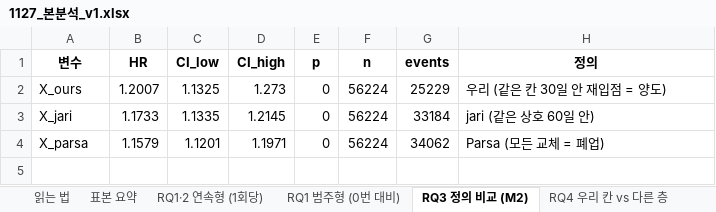
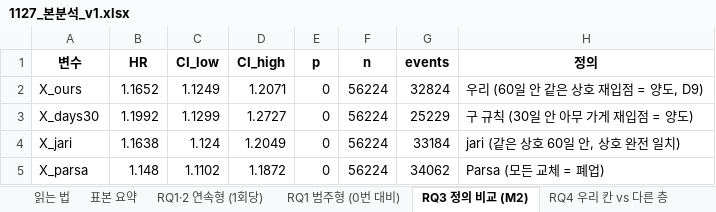
Before and after one commit to yeonjin597-dev/Bigpoo_1, an Excel workbook: out/1127_본분석_v1.xlsx, sheet RQ3 정의 비교 (M2), drawn as a sheet; values as stored, in another font and other column widths than the file's, no borders; addresses are those after the commit; the diff names each change by its address in the sheet, - before the commit and + after, or states it on an @@ line.

```diff
--- a/out/1127_본분석_v1.xlsx (sheet RQ3 정의 비교 (M2))
+++ b/out/1127_본분석_v1.xlsx (sheet RQ3 정의 비교 (M2))
-B2 (HR): 1.2007
+B2 (HR): 1.1652
-C2 (CI_low): 1.1325
+C2 (CI_low): 1.1249
-D2 (CI_high): 1.273
+D2 (CI_high): 1.2071
-G2 (events): 25229
+G2 (events): 32824
-H2 (정의): 우리 (같은 칸 30일 안 재입점 = 양도)
+H2 (정의): 우리 (60일 안 같은 상호 재입점 = 양도, D9)
+row 3: X_days30 | 1.1992 | 1.1299 | 1.2727 | 0 | 56224 | 25229 | 구 규칙 (30일 안 아무 가게 재입점 = 양도)
-B4 (HR): 1.1733
+B4 (HR): 1.1638
-C4 (CI_low): 1.1335
+C4 (CI_low): 1.124
-D4 (CI_high): 1.2145
+D4 (CI_high): 1.2049
-H4 (정의): jari (같은 상호 60일 안)
+H4 (정의): jari (같은 상호 60일 안, 상호 완전 일치)
-B5 (HR): 1.1579
+B5 (HR): 1.148
-C5 (CI_low): 1.1201
+C5 (CI_low): 1.1102
-D5 (CI_high): 1.1971
+D5 (CI_high): 1.1872
```
Also changed, not shown: sheet 예측 생존곡선 (M2), sheet 민감도 (M2, 1회당 HR), sheet RQ1 범주형 (0번 대비), sheet RQ1·2 연속형 (1회당), sheet RQ8 지역유형, sheet RQ5 직전 가게, 8 more sheets, out/1127_발표표_coding2.xlsx, 21 other files.
